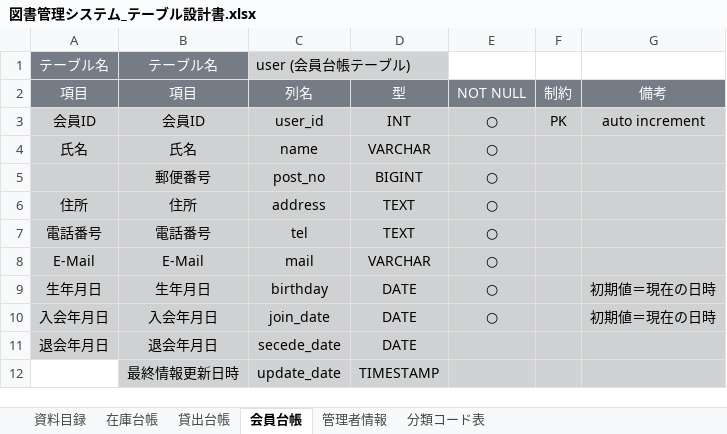
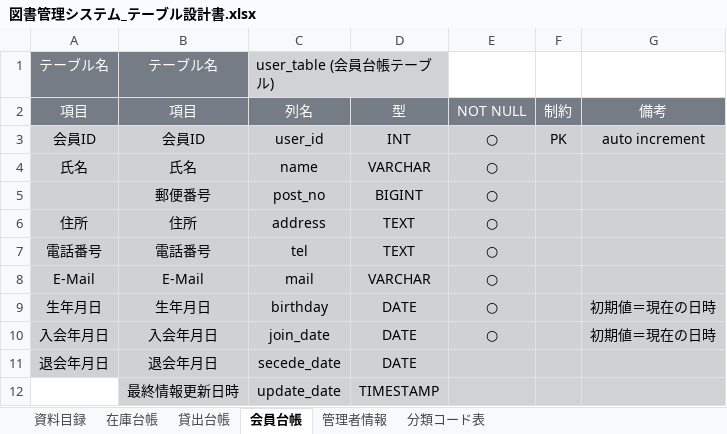
Before and after one commit to 2022java42-student004/Library, an Excel workbook: path/外部設計/図書管理システム_テーブル設計書.xlsx, sheet 会員台帳, drawn as a sheet; values as stored, in another font and other column widths than the file's, no borders; the diff names each change by its address in the sheet, - before the commit and + after, or states it on an @@ line.

Commit message:
テーブル設計書修正（清田）0519→user_table

```diff
--- a/path/外部設計/図書管理システム_テーブル設計書.xlsx (sheet 会員台帳)
+++ b/path/外部設計/図書管理システム_テーブル設計書.xlsx (sheet 会員台帳)
-C1 (列名): user (会員台帳テーブル)
+C1 (列名): user_table (会員台帳テーブル)
```
Also changed, not shown: 1 other file.
